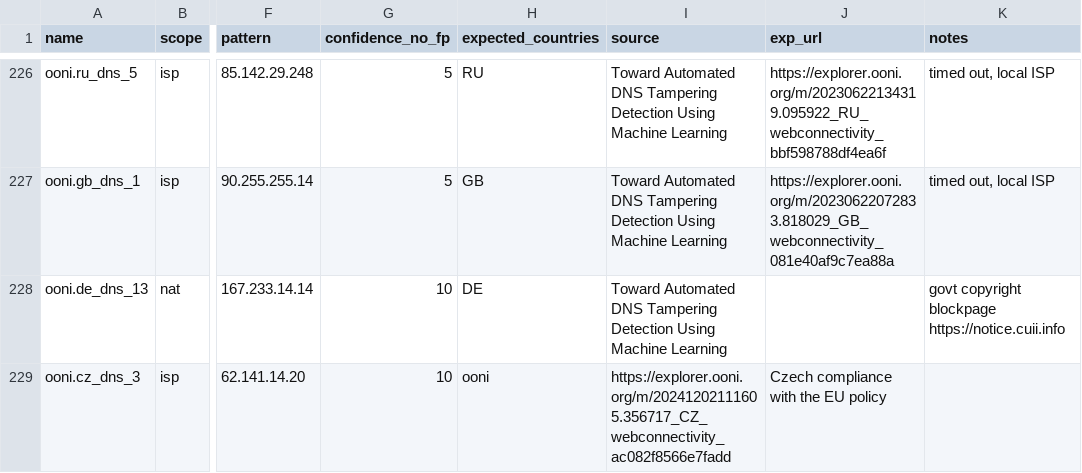
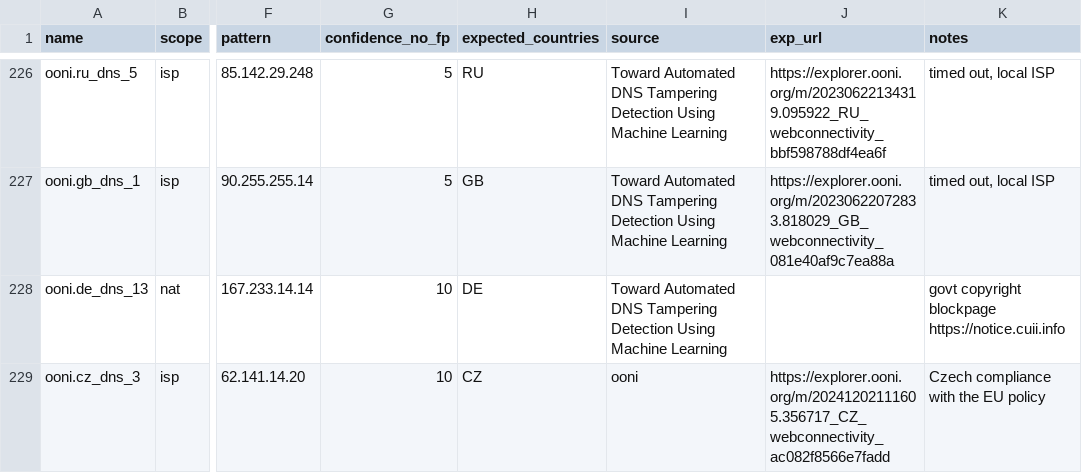
Before and after one commit to ooni/blocking-fingerprints, a CSV file: fingerprints_dns.csv, drawn as a sheet; only a part is shown, gaps mark what is left out; the diff names each change by its address in the sheet, - before the commit and + after, or states it on an @@ line.

Commit message:
Fix an error in fingerprints_dns.csv

```diff
--- a/fingerprints_dns.csv
+++ b/fingerprints_dns.csv
-H229 (expected_countries): ooni
+H229 (expected_countries): CZ
-I229 (source): https://explorer.ooni.org/m/20241202111605.356717_CZ_webconnectivity_ac082f8566e7fadd
+I229 (source): ooni
-J229 (exp_url): Czech compliance with the EU policy
+J229 (exp_url): https://explorer.ooni.org/m/20241202111605.356717_CZ_webconnectivity_ac082f8566e7fadd
-K229 (notes): (empty)
+K229 (notes): Czech compliance with the EU policy
```
